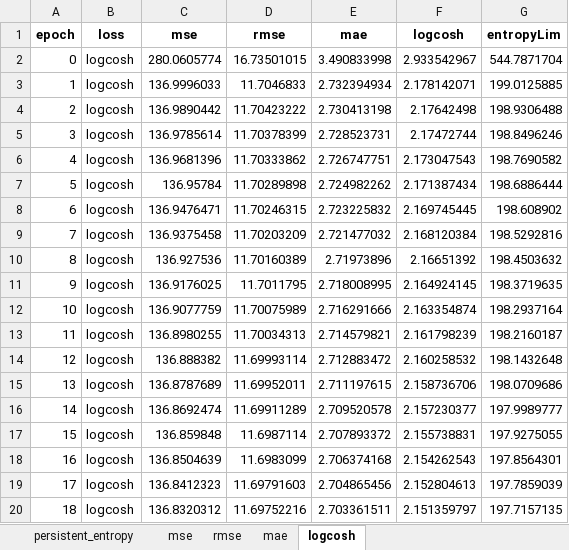
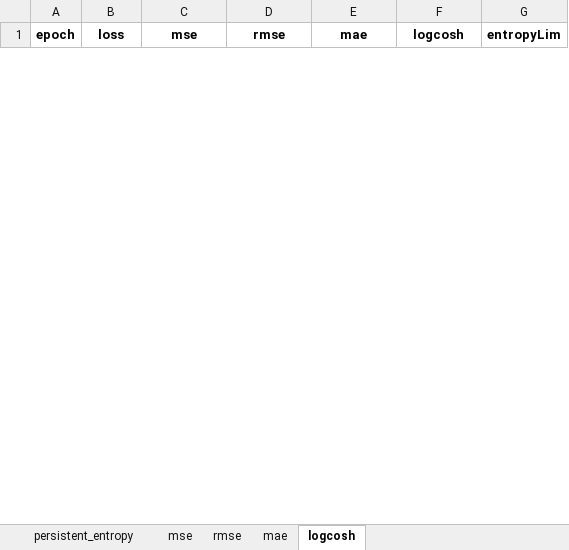
Before and after one commit to victosdur/Function_Approximation_Using_BNN_and_LWPE, an Excel workbook: results/learning_curves_comparison.xlsx, sheet logcosh, drawn as a sheet; only a part is shown; values as stored, in another font and other column widths than the file's, no borders; removed rows and columns are numbered as before the commit, all else as after; the diff covers the shown part only; the diff names each change by its address in the sheet, - before the commit and + after, or states it on an @@ line.

```diff
--- a/results/learning_curves_comparison.xlsx (sheet logcosh)
+++ b/results/learning_curves_comparison.xlsx (sheet logcosh)
-row 2: 0 | logcosh | 280.0605774 | 16.73501015 | 3.490833998 | 2.933542967 | 544.7871704
-row 3: 1 | logcosh | 136.9996033 | 11.7046833 | 2.732394934 | 2.178142071 | 199.0125885
-row 4: 2 | logcosh | 136.9890442 | 11.70423222 | 2.730413198 | 2.17642498 | 198.9306488
-row 5: 3 | logcosh | 136.9785614 | 11.70378399 | 2.728523731 | 2.17472744 | 198.8496246
-row 6: 4 | logcosh | 136.9681396 | 11.70333862 | 2.726747751 | 2.173047543 | 198.7690582
-row 7: 5 | logcosh | 136.95784 | 11.70289898 | 2.724982262 | 2.171387434 | 198.6886444
-row 8: 6 | logcosh | 136.9476471 | 11.70246315 | 2.723225832 | 2.169745445 | 198.608902
-row 9: 7 | logcosh | 136.9375458 | 11.70203209 | 2.721477032 | 2.168120384 | 198.5292816
-row 10: 8 | logcosh | 136.927536 | 11.70160389 | 2.71973896 | 2.16651392 | 198.4503632
-row 11: 9 | logcosh | 136.9176025 | 11.7011795 | 2.718008995 | 2.164924145 | 198.3719635
-row 12: 10 | logcosh | 136.9077759 | 11.70075989 | 2.716291666 | 2.163354874 | 198.2937164
-row 13: 11 | logcosh | 136.8980255 | 11.70034313 | 2.714579821 | 2.161798239 | 198.2160187
-row 14: 12 | logcosh | 136.888382 | 11.69993114 | 2.712883472 | 2.160258532 | 198.1432648
-row 15: 13 | logcosh | 136.8787689 | 11.69952011 | 2.711197615 | 2.158736706 | 198.0709686
-row 16: 14 | logcosh | 136.8692474 | 11.69911289 | 2.709520578 | 2.157230377 | 197.9989777
-row 17: 15 | logcosh | 136.859848 | 11.6987114 | 2.707893372 | 2.155738831 | 197.9275055
-row 18: 16 | logcosh | 136.8504639 | 11.6983099 | 2.706374168 | 2.154262543 | 197.8564301
-row 19: 17 | logcosh | 136.8412323 | 11.69791603 | 2.704865456 | 2.152804613 | 197.7859039
-row 20: 18 | logcosh | 136.8320312 | 11.69752216 | 2.703361511 | 2.151359797 | 197.7157135
```
Also changed, not shown: 50 added rows and 81 removed rows elsewhere in this sheet, sheet mse, sheet mae, sheet rmse, sheet persistent_entropy, 47 other files.
